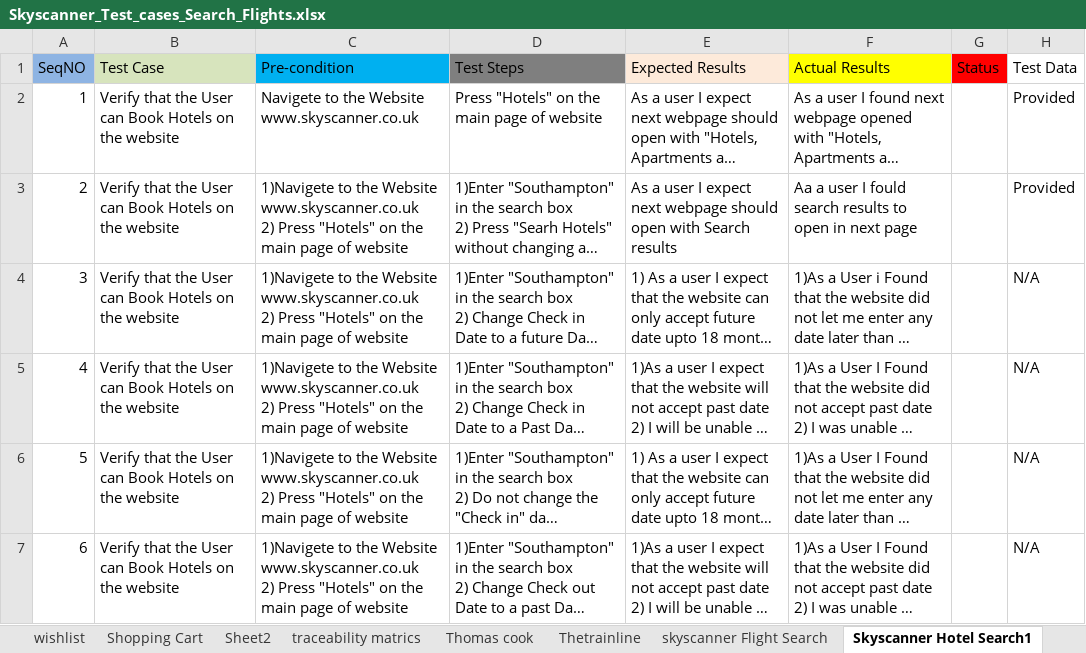
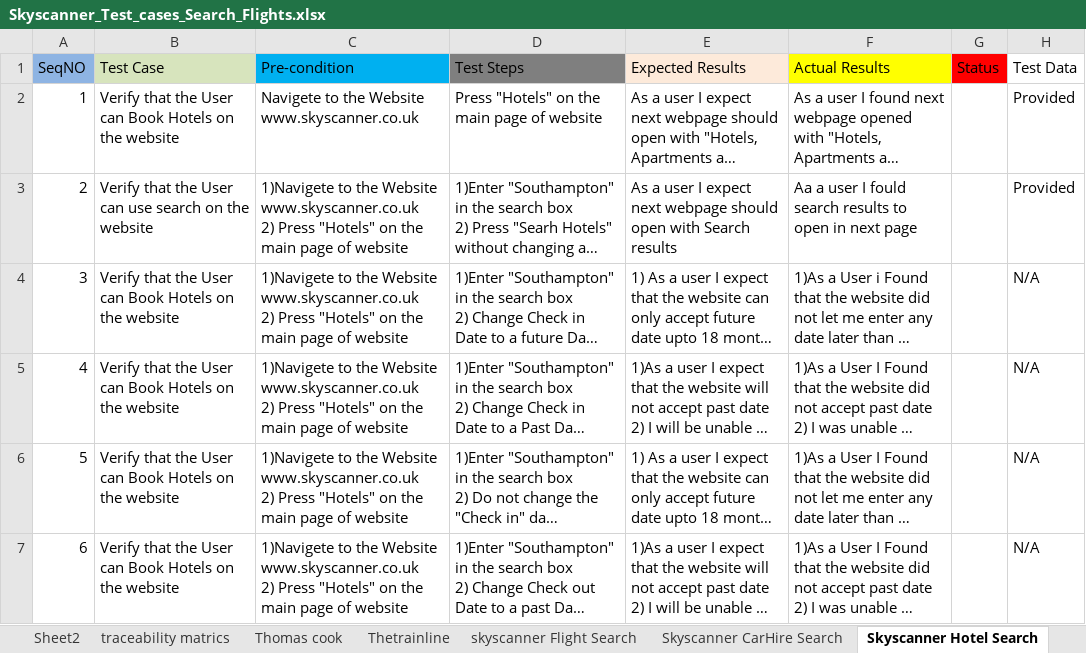
Before and after one commit to Asim2678/FirstTestCase, an Excel workbook: Skyscanner_Test_cases_Search_Flights.xlsx, sheet Skyscanner Hotel Search, drawn as a sheet; only a part is shown; long unchanged cells end in …; values as stored, in another font and other column widths than the file's, no borders; the diff names each change by its address in the sheet, - before the commit and + after, or states it on an @@ line.

Commit message:
I have updated skyscanner flight search2

```diff
--- a/Skyscanner_Test_cases_Search_Flights.xlsx (sheet Skyscanner Hotel Search)
+++ b/Skyscanner_Test_cases_Search_Flights.xlsx (sheet Skyscanner Hotel Search)
-sheet tab: Skyscanner Hotel Search1
+sheet tab: Skyscanner Hotel Search
-B3 (Test Case): …User can Book Hotels on the…
+B3 (Test Case): …User can use search on the…
```
Also changed, not shown: sheet skyscanner Flight Search, other sheet tabs, charts or pictures.
